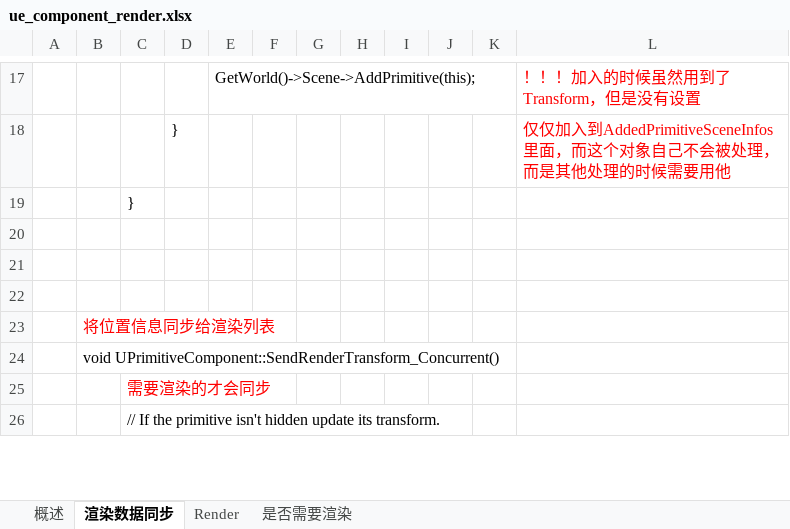
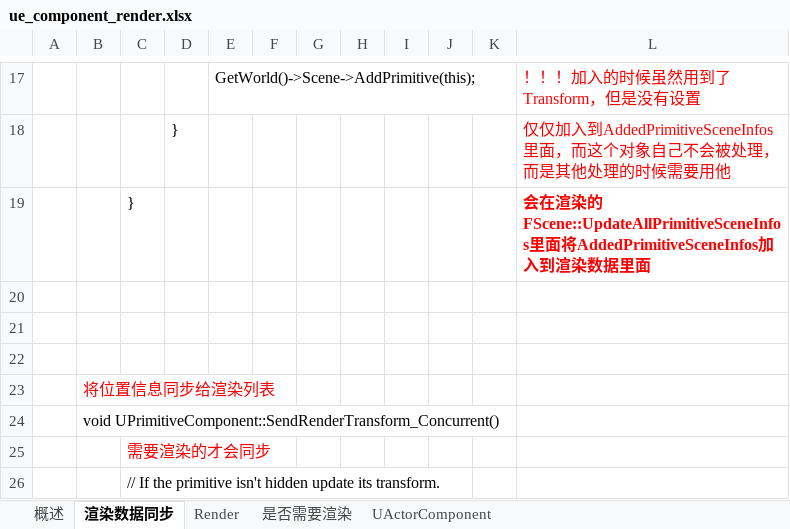
Before and after one commit to guanzhongdaoke/ue, an Excel workbook: doc/ue_component_render.xlsx, sheet 渲染数据同步, drawn as a sheet; only a part is shown, gaps mark what is left out; values as stored, in another font and other column widths than the file's, no borders; the diff names each change by its address in the sheet, - before the commit and + after, or states it on an @@ line.

```diff
--- a/doc/ue_component_render.xlsx (sheet 渲染数据同步)
+++ b/doc/ue_component_render.xlsx (sheet 渲染数据同步)
+sheet tab: UActorComponent
-L19: (empty)
+L19: 会在渲染的FScene::UpdateAllPrimitiveSceneInfos里面将AddedPrimitiveSceneInfos加入到渲染数据里面
```
